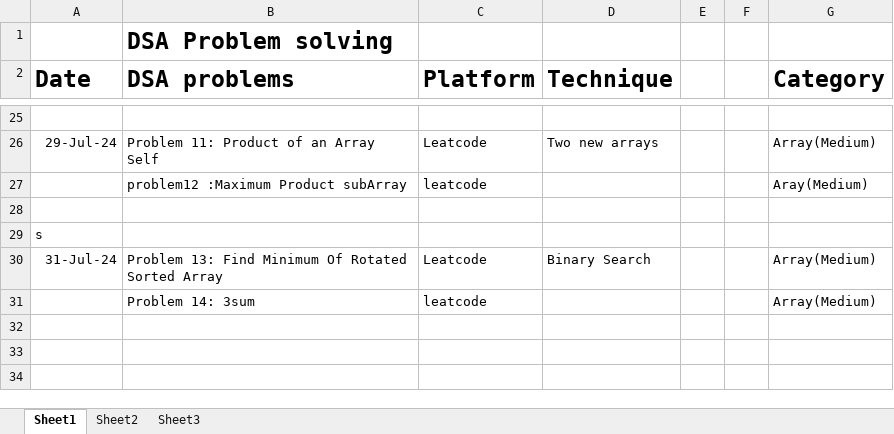
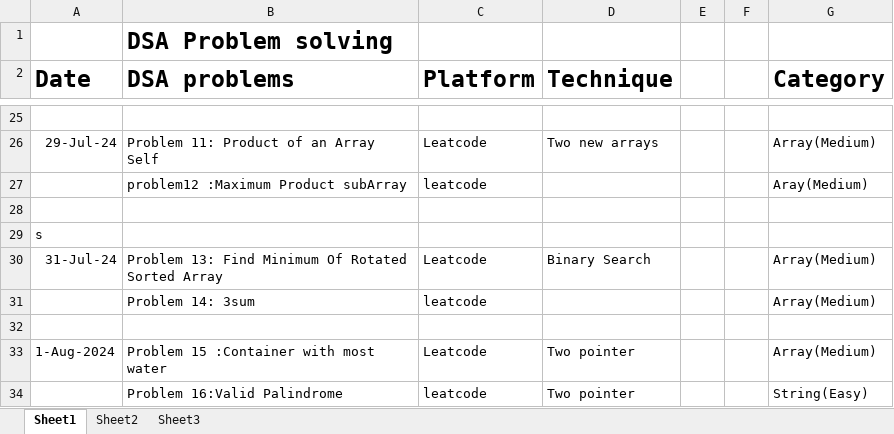
Before and after one commit to Azan-imtiaz/DSA, an Excel workbook: Detail_About_Problems_I_Solved/Book1.xlsx, sheet Sheet1, drawn as a sheet; only a part is shown, gaps mark what is left out; values as stored, in another font and other column widths than the file's, no borders; the diff names each change by its address in the sheet, - before the commit and + after, or states it on an @@ line.

Commit message:
new files added

```diff
--- a/Detail_About_Problems_I_Solved/Book1.xlsx (sheet Sheet1)
+++ b/Detail_About_Problems_I_Solved/Book1.xlsx (sheet Sheet1)
+row 32: (empty)
+row 33: 1-Aug-2024 | Problem 15 :Container with most water | Leatcode | Two pointer |  |  | Array(Medium)
+row 34:  | Problem 16:Valid Palindrome | leatcode | Two pointer |  |  | String(Easy)
```
